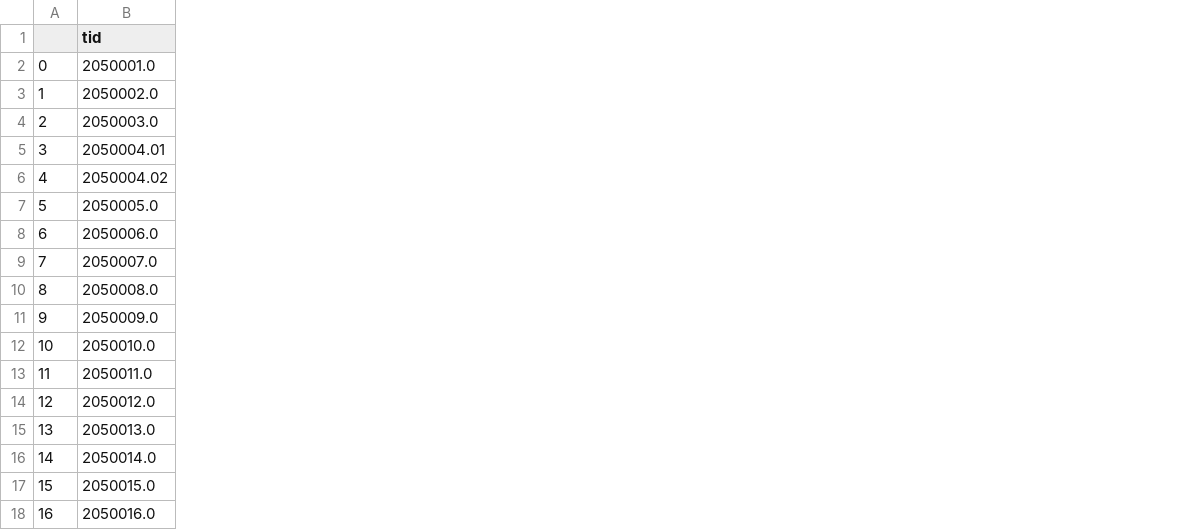
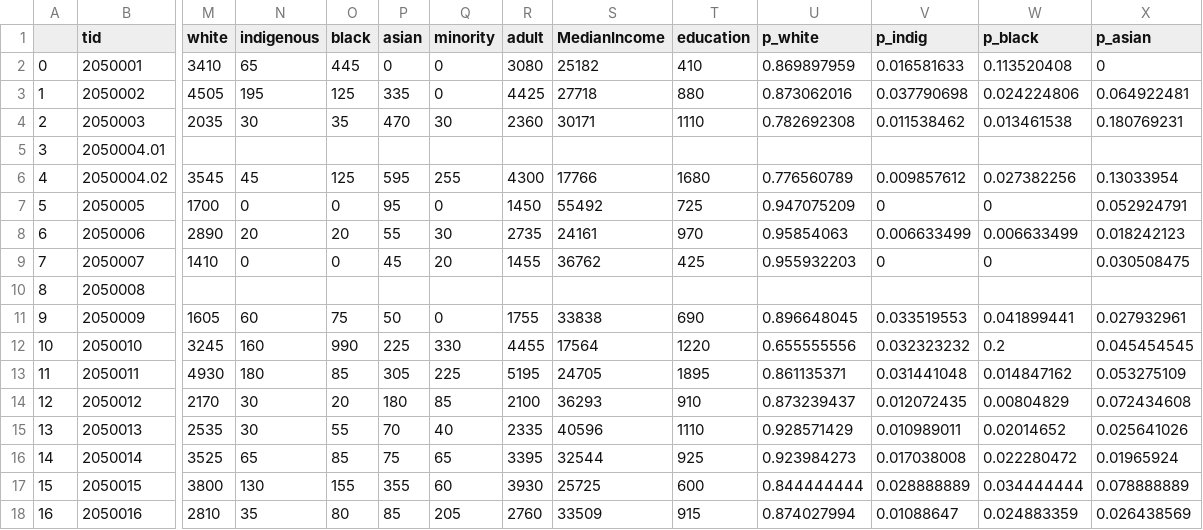
Before and after one commit to JTL-lab/Halifax-Housing-Analysis, a CSV file: data/hfxTractData2011.csv, drawn as a sheet; only a part is shown, gaps mark what is left out; the diff covers the shown part only; the diff names each change by its address in the sheet, - before the commit and + after, or states it on an @@ line.

```diff
--- a/data/hfxTractData2011.csv
+++ b/data/hfxTractData2011.csv
+column M (white), rows 2-18: 3410 | 4505 | 2035 |  | 3545 | 1700 | 2890 | 1410 |  | 1605 | 3245 | 4930 | 2170 | 2535 | 3525 | 3800 | 2810
+column N (indigenous), rows 2-18: 65 | 195 | 30 |  | 45 | 0 | 20 | 0 |  | 60 | 160 | 180 | 30 | 30 | 65 | 130 | 35
+column O (black), rows 2-18: 445 | 125 | 35 |  | 125 | 0 | 20 | 0 |  | 75 | 990 | 85 | 20 | 55 | 85 | 155 | 80
+column P (asian), rows 2-18: 0 | 335 | 470 |  | 595 | 95 | 55 | 45 |  | 50 | 225 | 305 | 180 | 70 | 75 | 355 | 85
+column Q (minority), rows 2-18: 0 | 0 | 30 |  | 255 | 0 | 30 | 20 |  | 0 | 330 | 225 | 85 | 40 | 65 | 60 | 205
+column R (adult), rows 2-18: 3080 | 4425 | 2360 |  | 4300 | 1450 | 2735 | 1455 |  | 1755 | 4455 | 5195 | 2100 | 2335 | 3395 | 3930 | 2760
+column S (MedianIncome), rows 2-18: 25182 | 27718 | 30171 |  | 17766 | 55492 | 24161 | 36762 |  | 33838 | 17564 | 24705 | 36293 | 40596 | 32544 | 25725 | 33509
+column T (education), rows 2-18: 410 | 880 | 1110 |  | 1680 | 725 | 970 | 425 |  | 690 | 1220 | 1895 | 910 | 1110 | 925 | 600 | 915
+column U (p_white), rows 2-18: 0.869897959 | 0.873062016 | 0.782692308 |  | 0.776560789 | 0.947075209 | 0.95854063 | 0.955932203 |  | 0.896648045 | 0.655555556 | 0.861135371 | 0.873239437 | 0.928571429 | 0.923984273 | 0.844444444 | 0.874027994
+column V (p_indig), rows 2-18: 0.016581633 | 0.037790698 | 0.011538462 |  | 0.009857612 | 0 | 0.006633499 | 0 |  | 0.033519553 | 0.032323232 | 0.031441048 | 0.012072435 | 0.010989011 | 0.017038008 | 0.028888889 | 0.01088647
+column W (p_black), rows 2-18: 0.113520408 | 0.024224806 | 0.013461538 |  | 0.027382256 | 0 | 0.006633499 | 0 |  | 0.041899441 | 0.2 | 0.014847162 | 0.00804829 | 0.02014652 | 0.022280472 | 0.034444444 | 0.024883359
+column X (p_asian), rows 2-18: 0 | 0.064922481 | 0.180769231 |  | 0.13033954 | 0.052924791 | 0.018242123 | 0.030508475 |  | 0.027932961 | 0.045454545 | 0.053275109 | 0.072434608 | 0.025641026 | 0.01965924 | 0.078888889 | 0.026438569
-B2 (tid): 2050001.0
+B2 (tid): 2050001
-B3 (tid): 2050002.0
+B3 (tid): 2050002
-B4 (tid): 2050003.0
+B4 (tid): 2050003
-B7 (tid): 2050005.0
+B7 (tid): 2050005
-B8 (tid): 2050006.0
+B8 (tid): 2050006
-B9 (tid): 2050007.0
+B9 (tid): 2050007
-B10 (tid): 2050008.0
+B10 (tid): 2050008
-B11 (tid): 2050009.0
+B11 (tid): 2050009
-B12 (tid): 2050010.0
+B12 (tid): 2050010
-B13 (tid): 2050011.0
+B13 (tid): 2050011
-B14 (tid): 2050012.0
+B14 (tid): 2050012
-B15 (tid): 2050013.0
+B15 (tid): 2050013
-B16 (tid): 2050014.0
+B16 (tid): 2050014
-B17 (tid): 2050015.0
+B17 (tid): 2050015
-B18 (tid): 2050016.0
+B18 (tid): 2050016
```
Also changed, not shown: 3 added columns and 26 edited cells elsewhere in this file, data/hfxTractData2006.csv, data/hfxTractData2016.csv, 3 other files.
